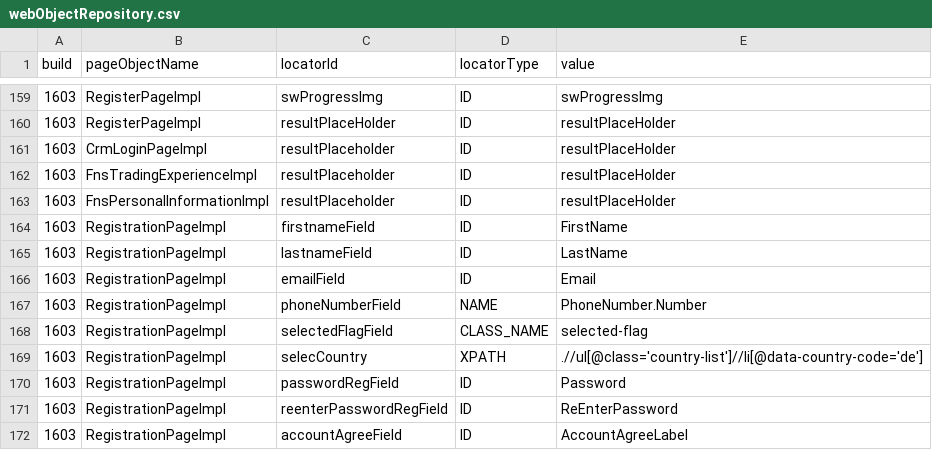
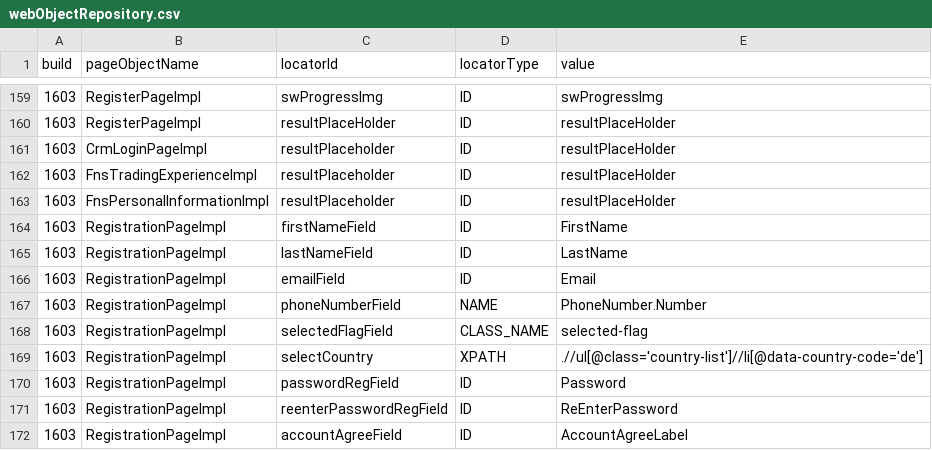
Before and after one commit to quantumua/old_atom, a CSV file: core/src/main/resources/webobjects/webObjectRepository.csv, drawn as a sheet; only a part is shown, gaps mark what is left out.

Commit message:
minor fixof  webObjects ids

```diff
--- a/core/src/main/resources/webobjects/webObjectRepository.csv
+++ b/core/src/main/resources/webobjects/webObjectRepository.csv
@@ -163,4 +163,4 @@ build,pageObjectName,locatorId,locatorType,value
 1603,FnsPersonalInformationImpl,resultPlaceholder,ID,resultPlaceHolder
-1603,RegistrationPageImpl,firstnameField,ID,FirstName
-1603,RegistrationPageImpl,lastnameField,ID,LastName
+1603,RegistrationPageImpl,firstNameField,ID,FirstName
+1603,RegistrationPageImpl,lastNameField,ID,LastName
 1603,RegistrationPageImpl,emailField,ID,Email
@@ -168,3 +168,3 @@ build,pageObjectName,locatorId,locatorType,value
 1603,RegistrationPageImpl,selectedFlagField,CLASS_NAME,selected-flag
-1603,RegistrationPageImpl,selecCountry,XPATH,.//ul[@class='country-list']//li[@data-country-code='de']
+1603,RegistrationPageImpl,selectCountry,XPATH,.//ul[@class='country-list']//li[@data-country-code='de']
 1603,RegistrationPageImpl,passwordRegField,ID,Password
```
Also changed, not shown: 1 other file.
